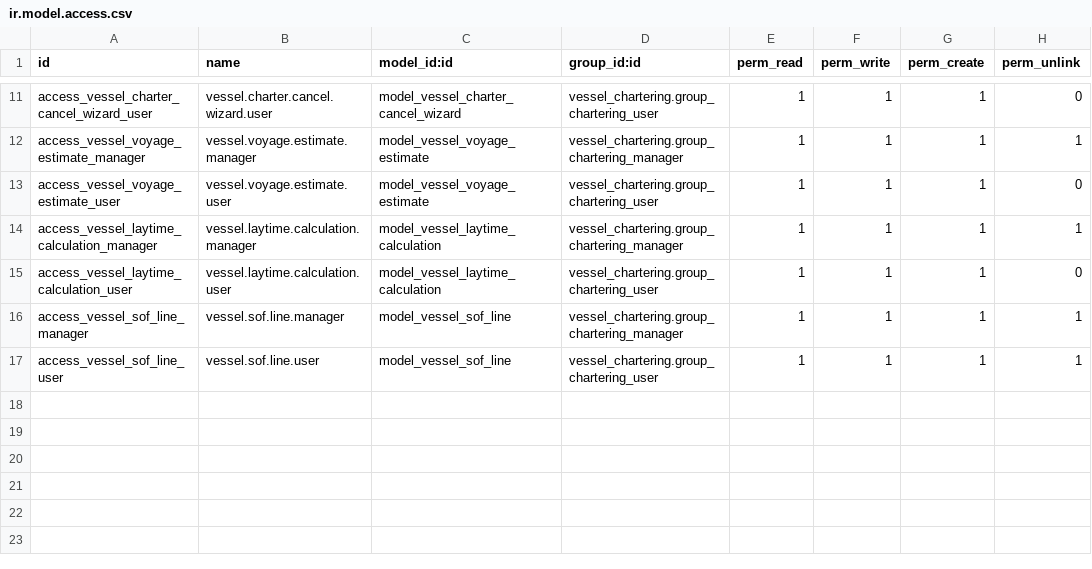
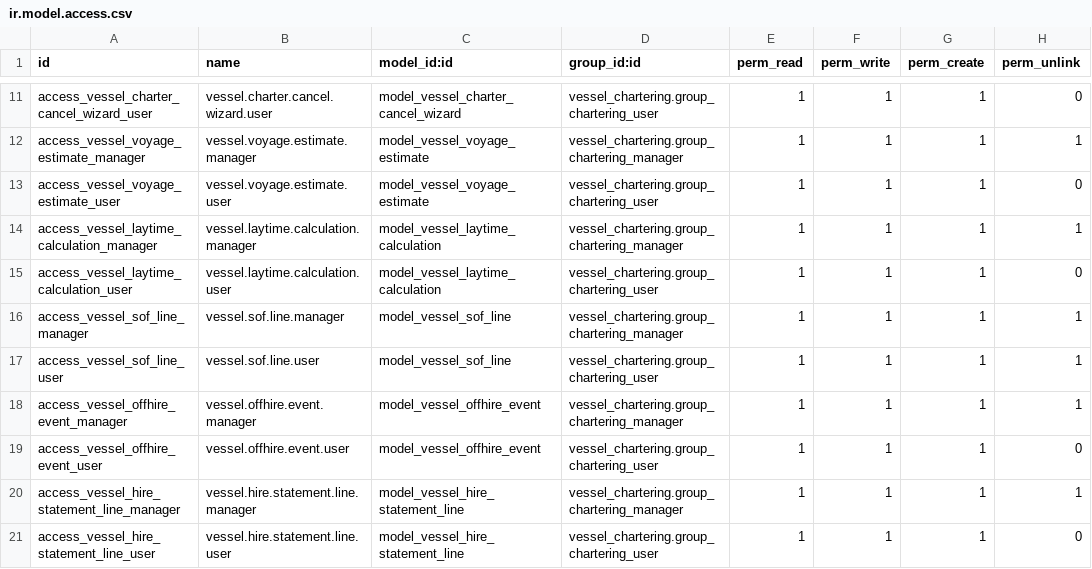
Before and after one commit to eliano-ai/odoo-shipping-chartering, a CSV file: vessel_chartering/security/ir.model.access.csv, drawn as a sheet; only a part is shown, gaps mark what is left out.

```diff
--- a/vessel_chartering/security/ir.model.access.csv
+++ b/vessel_chartering/security/ir.model.access.csv
@@ -17 +17,5 @@ access_vessel_sof_line_manager,vessel.sof.line.manager,model_vessel_sof_line,ves
 access_vessel_sof_line_user,vessel.sof.line.user,model_vessel_sof_line,vessel_chartering.group_chartering_user,1,1,1,1
+access_vessel_offhire_event_manager,vessel.offhire.event.manager,model_vessel_offhire_event,vessel_chartering.group_chartering_manager,1,1,1,1
+access_vessel_offhire_event_user,vessel.offhire.event.user,model_vessel_offhire_event,vessel_chartering.group_chartering_user,1,1,1,0
+access_vessel_hire_statement_line_manager,vessel.hire.statement.line.manager,model_vessel_hire_statement_line,vessel_chartering.group_chartering_manager,1,1,1,1
+access_vessel_hire_statement_line_user,vessel.hire.statement.line.user,model_vessel_hire_statement_line,vessel_chartering.group_chartering_user,1,1,1,0
```
Also changed, not shown: 10 other files.
